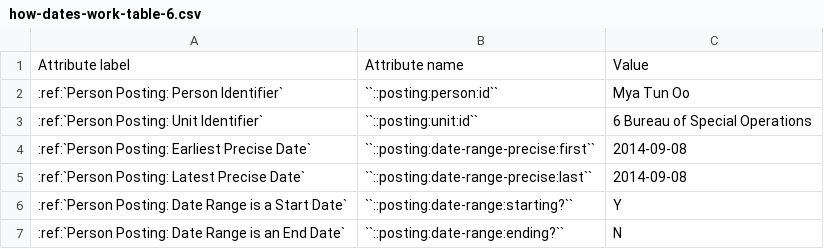
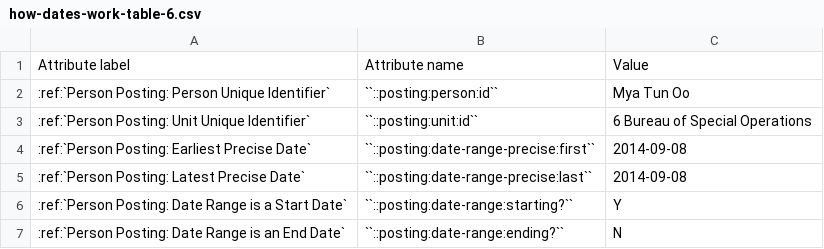
Before and after one commit to security-force-monitor/research-handbook, a CSV file: source/_static/how-dates-work-table-6.csv, drawn as a sheet.

Commit message:
Add general data model page and image

```diff
--- a/source/_static/how-dates-work-table-6.csv
+++ b/source/_static/how-dates-work-table-6.csv
@@ -1,4 +1,4 @@
 Attribute label	Attribute name	Value
-:ref:`Person Posting: Person Identifier`	``::posting:person:id``	Mya Tun Oo
-:ref:`Person Posting: Unit Identifier`	``::posting:unit:id``	6 Bureau of Special Operations
+:ref:`Person Posting: Person Unique Identifier`	``::posting:person:id``	Mya Tun Oo
+:ref:`Person Posting: Unit Unique Identifier`	``::posting:unit:id``	6 Bureau of Special Operations
 :ref:`Person Posting: Earliest Precise Date`	``::posting:date-range-precise:first``	2014-09-08
```
Also changed, not shown: 46 other files.
